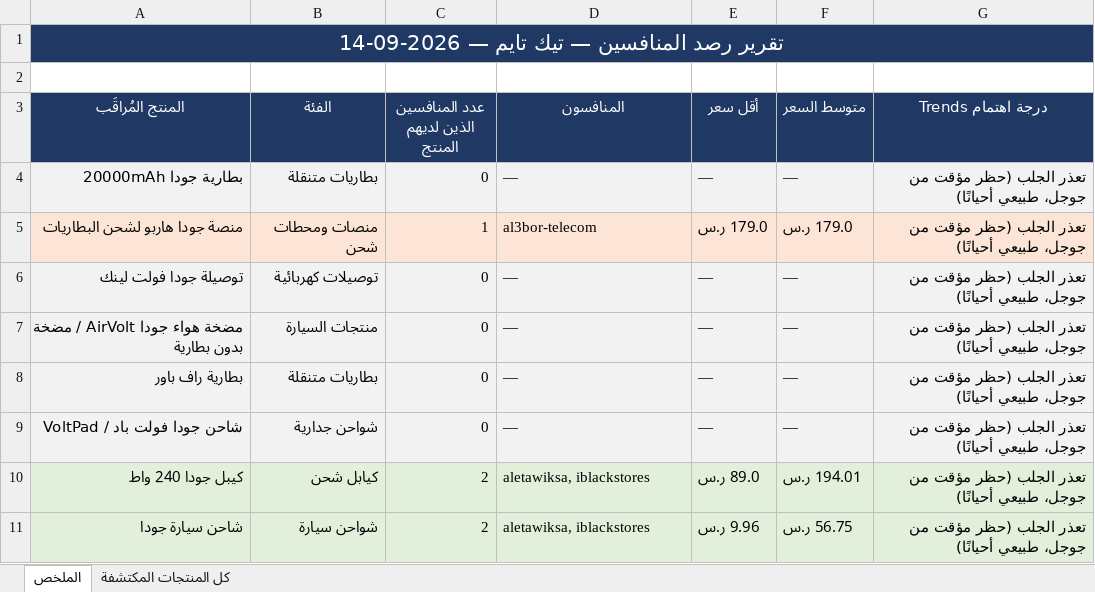
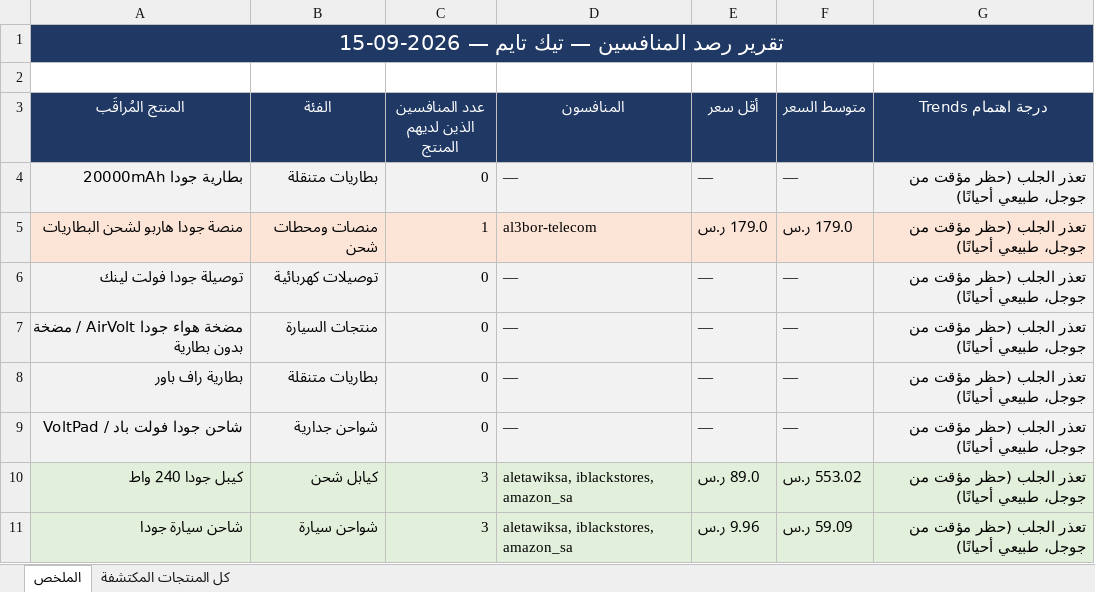
Before and after one commit to wael1997/techtime-market-data, an Excel workbook: data/تقرير_المنافسين.xlsx, sheet الملخص, drawn as a sheet; values as stored, in another font and other column widths than the file's, no borders; the diff names each change by its address in the sheet, - before the commit and + after, or states it on an @@ line.

Commit message:
تحديث بيانات المنافسين — 2026-09-15

```diff
--- a/data/تقرير_المنافسين.xlsx (sheet الملخص)
+++ b/data/تقرير_المنافسين.xlsx (sheet الملخص)
-A1 (المنتج المُراقَب): تقرير رصد المنافسين — تيك تايم — 2026-09-14
+A1 (المنتج المُراقَب): تقرير رصد المنافسين — تيك تايم — 2026-09-15
-C10:C11 (عدد المنافسين الذين لديهم المنتج): 2
+C10:C11 (عدد المنافسين الذين لديهم المنتج): 3
-D10:D11 (المنافسون): aletawiksa, iblackstores
+D10:D11 (المنافسون): aletawiksa, iblackstores, amazon_sa
-F10 (متوسط السعر): 194.01 ر.س
+F10 (متوسط السعر): 553.02 ر.س
-F11 (متوسط السعر): 56.75 ر.س
+F11 (متوسط السعر): 59.09 ر.س
```
Also changed, not shown: sheet كل المنتجات المكتشفة, 2 other files.
